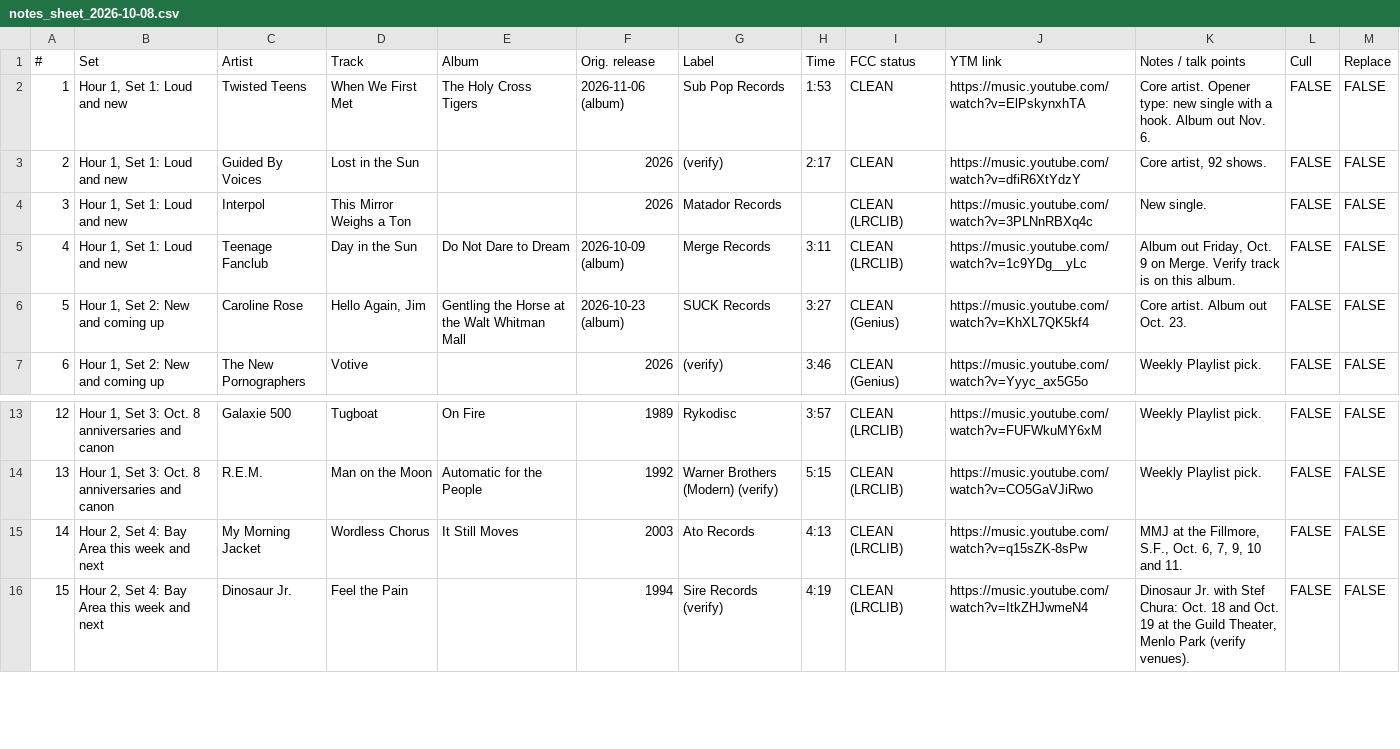
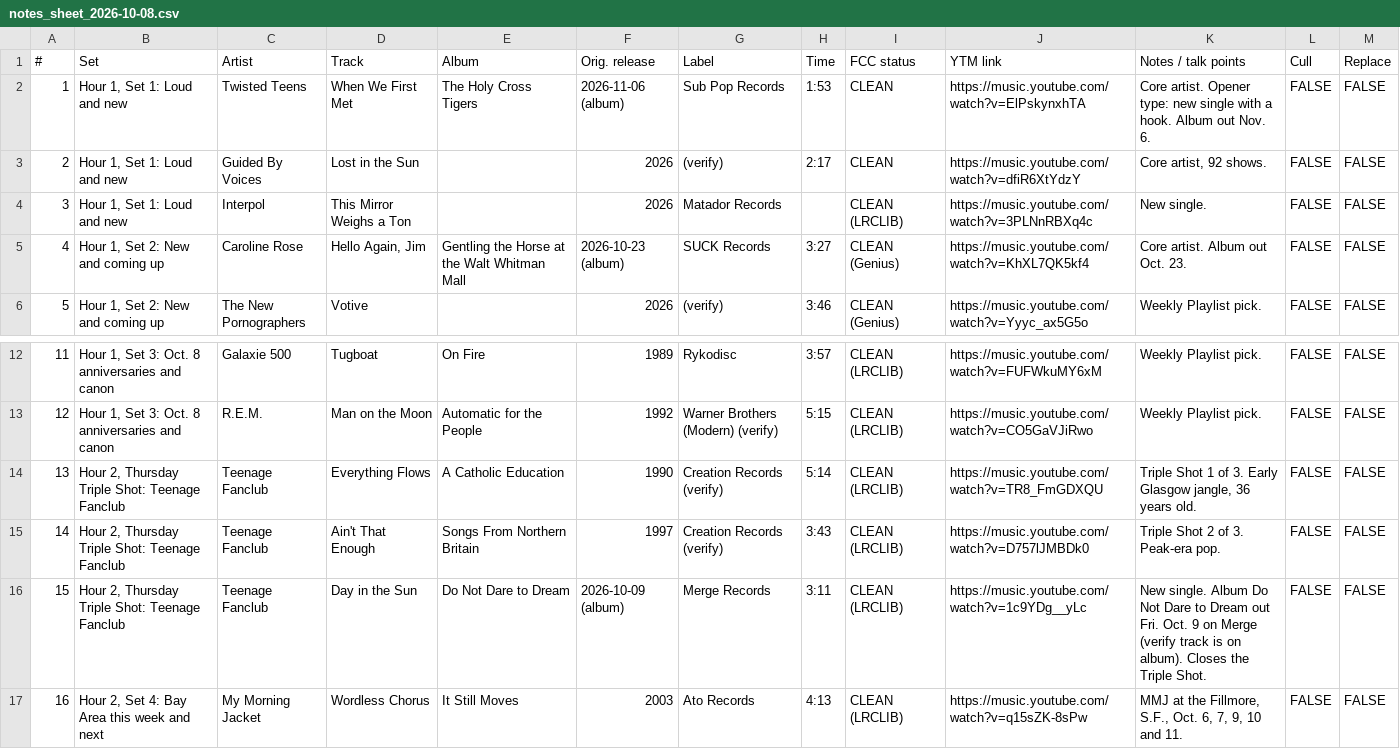
Before and after one commit to mapninja/KZSU-Library-Show, a CSV file: outputs/recon/2026-10-08/notes_sheet_2026-10-08.csv, drawn as a sheet; only a part is shown, gaps mark what is left out; the shorter side is filled out with more unchanged rows; removed rows and columns are numbered as before the commit, all else as after; the diff names each change by its address in the sheet, - before the commit and + after, or states it on an @@ line.

Commit message:
Oct 8 Triple Shot: Teenage Fanclub

```diff
--- a/outputs/recon/2026-10-08/notes_sheet_2026-10-08.csv
+++ b/outputs/recon/2026-10-08/notes_sheet_2026-10-08.csv
-row 5: 4 | Hour 1, Set 1: Loud and new | Teenage Fanclub | Day in the Sun | Do Not Dare to Dream | 2026-10-09 (album) | Merge Records | 3:11 | CLEAN (LRCLIB) | https://music.youtube.com/watch?v=1c9YDg__yLc | Album out Friday, Oct. 9 on Merge. Verify track is on this album. | FALSE | FALSE
@@ column A (#) renumbered from row 5 down @@
+row 14: 13 | Hour 2, Thursday Triple Shot: Teenage Fanclub | Teenage Fanclub | Everything Flows | A Catholic Education | 1990 | Creation Records (verify) | 5:14 | CLEAN (LRCLIB) | https://music.youtube.com/watch?v=TR8_FmGDXQU | Triple Shot 1 of 3. Early Glasgow jangle, 36 years old. | FALSE | FALSE
+row 15: 14 | Hour 2, Thursday Triple Shot: Teenage Fanclub | Teenage Fanclub | Ain't That Enough | Songs From Northern Britain | 1997 | Creation Records (verify) | 3:43 | CLEAN (LRCLIB) | https://music.youtube.com/watch?v=D757lJMBDk0 | Triple Shot 2 of 3. Peak-era pop. | FALSE | FALSE
+row 16: 15 | Hour 2, Thursday Triple Shot: Teenage Fanclub | Teenage Fanclub | Day in the Sun | Do Not Dare to Dream | 2026-10-09 (album) | Merge Records | 3:11 | CLEAN (LRCLIB) | https://music.youtube.com/watch?v=1c9YDg__yLc | New single. Album Do Not Dare to Dream out Fri. Oct. 9 on Merge (verify track is on album). Closes the Triple Shot. | FALSE | FALSE
```
Also changed, not shown: outputs/recon/2026-10-08/library_show_playlist_2026-10-08.csv, 3 other files.
